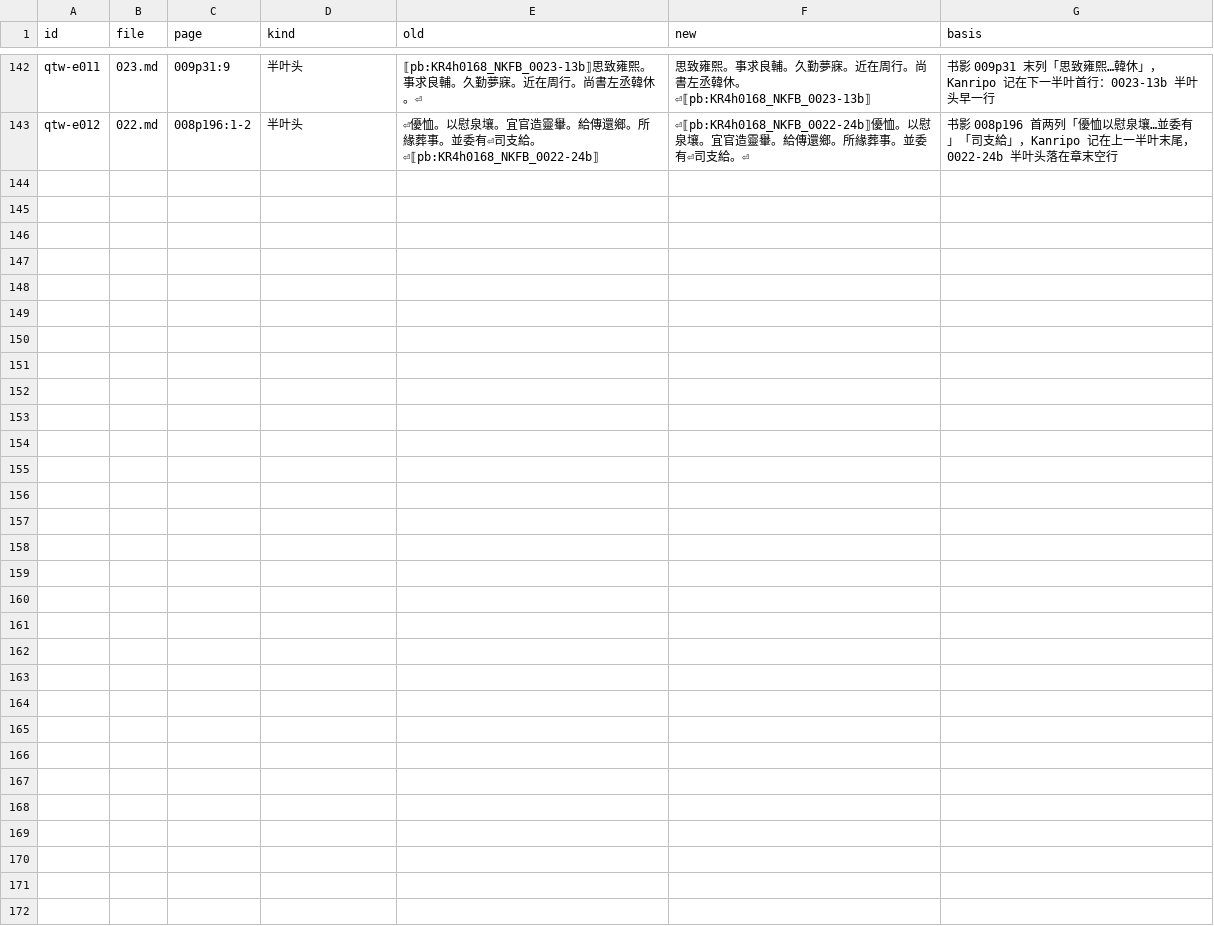
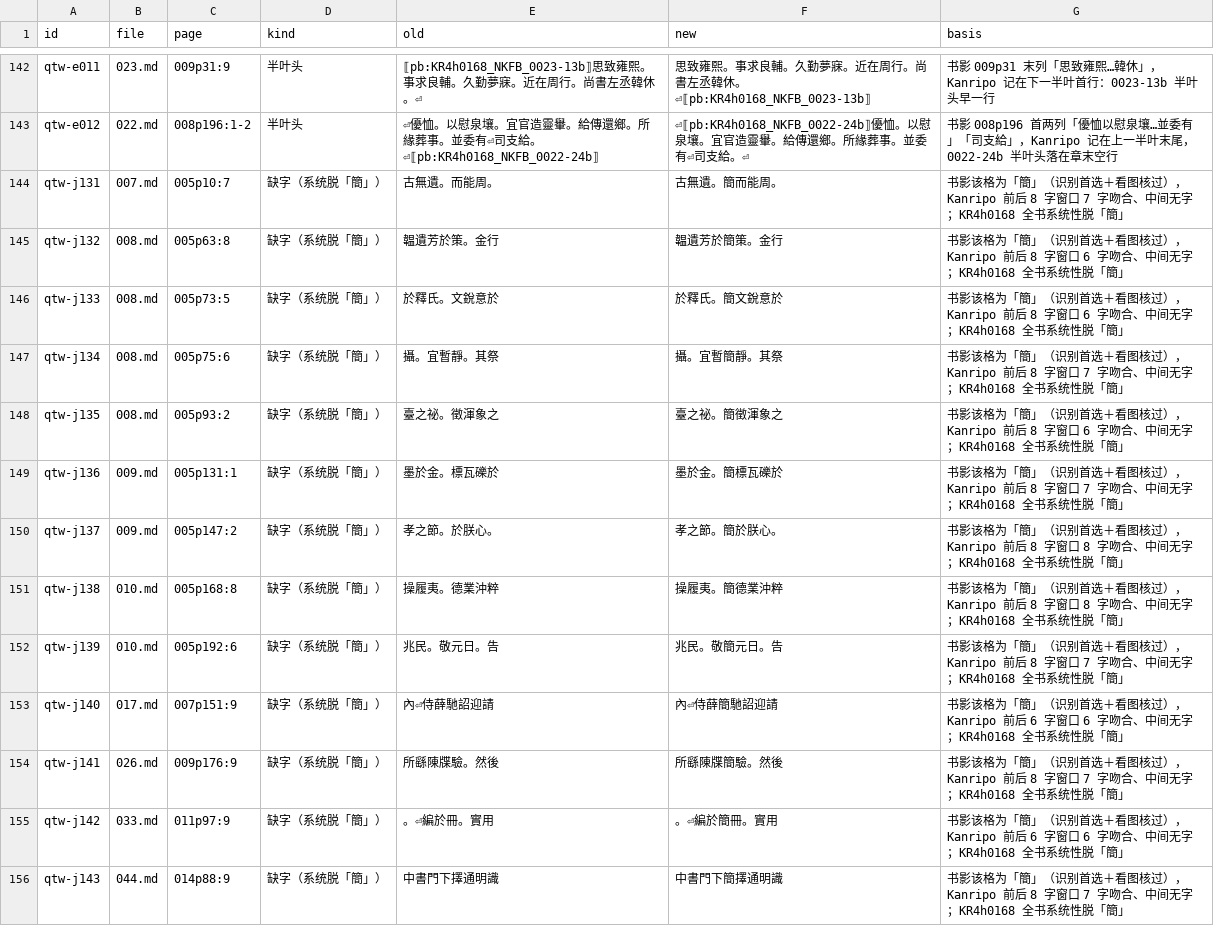
Before and after one commit to open-guji/guji-manager, a TSV file: tools/开书/全唐文/kanripo_errata.tsv, drawn as a sheet; only a part is shown, gaps mark what is left out.

```diff
--- a/tools/开书/全唐文/kanripo_errata.tsv
+++ b/tools/开书/全唐文/kanripo_errata.tsv
@@ -143 +143,14 @@ qtw-e011	023.md	009p31:9	半叶头	⟦pb:KR4h0168_NKFB_0023-13b⟧思致雍熙
 qtw-e012	022.md	008p196:1-2	半叶头	⏎優恤。以慰泉壤。宜官造靈轝。給傳還鄉。所緣葬事。並委有⏎司支給。⏎⟦pb:KR4h0168_NKFB_0022-24b⟧	⏎⟦pb:KR4h0168_NKFB_0022-24b⟧優恤。以慰泉壤。宜官造靈轝。給傳還鄉。所緣葬事。並委有⏎司支給。⏎	书影 008p196 首两列「優恤以慰泉壤…並委有」「司支給」，Kanripo 记在上一半叶末尾，0022-24b 半叶头落在章末空行
+qtw-j131	007.md	005p10:7	缺字（系统脱「簡」）	古無遺。而能周。	古無遺。簡而能周。	书影该格为「簡」（识别首选＋看图核过），Kanripo 前后 8 字窗口 7 字吻合、中间无字；KR4h0168 全书系统性脱「簡」
+qtw-j132	008.md	005p63:8	缺字（系统脱「簡」）	韞遺芳於策。金行	韞遺芳於簡策。金行	书影该格为「簡」（识别首选＋看图核过），Kanripo 前后 8 字窗口 6 字吻合、中间无字；KR4h0168 全书系统性脱「簡」
+qtw-j133	008.md	005p73:5	缺字（系统脱「簡」）	於釋氏。文銳意於	於釋氏。簡文銳意於	书影该格为「簡」（识别首选＋看图核过），Kanripo 前后 8 字窗口 6 字吻合、中间无字；KR4h0168 全书系统性脱「簡」
+qtw-j134	008.md	005p75:6	缺字（系统脱「簡」）	攝。宜暫靜。其祭	攝。宜暫簡靜。其祭	书影该格为「簡」（识别首选＋看图核过），Kanripo 前后 8 字窗口 7 字吻合、中间无字；KR4h0168 全书系统性脱「簡」
+qtw-j135	008.md	005p93:2	缺字（系统脱「簡」）	臺之祕。徵渾象之	臺之祕。簡徵渾象之	书影该格为「簡」（识别首选＋看图核过），Kanripo 前后 8 字窗口 6 字吻合、中间无字；KR4h0168 全书系统性脱「簡」
+qtw-j136	009.md	005p131:1	缺字（系统脱「簡」）	墨於金。標瓦礫於	墨於金。簡標瓦礫於	书影该格为「簡」（识别首选＋看图核过），Kanripo 前后 8 字窗口 7 字吻合、中间无字；KR4h0168 全书系统性脱「簡」
+qtw-j137	009.md	005p147:2	缺字（系统脱「簡」）	孝之節。於朕心。	孝之節。簡於朕心。	书影该格为「簡」（识别首选＋看图核过），Kanripo 前后 8 字窗口 8 字吻合、中间无字；KR4h0168 全书系统性脱「簡」
+qtw-j138	010.md	005p168:8	缺字（系统脱「簡」）	操履夷。德業沖粹	操履夷。簡德業沖粹	书影该格为「簡」（识别首选＋看图核过），Kanripo 前后 8 字窗口 8 字吻合、中间无字；KR4h0168 全书系统性脱「簡」
+qtw-j139	010.md	005p192:6	缺字（系统脱「簡」）	兆民。敬元日。告	兆民。敬簡元日。告	书影该格为「簡」（识别首选＋看图核过），Kanripo 前后 8 字窗口 7 字吻合、中间无字；KR4h0168 全书系统性脱「簡」
+qtw-j140	017.md	007p151:9	缺字（系统脱「簡」）	內⏎侍薛馳詔迎請	內⏎侍薛簡馳詔迎請	书影该格为「簡」（识别首选＋看图核过），Kanripo 前后 6 字窗口 6 字吻合、中间无字；KR4h0168 全书系统性脱「簡」
+qtw-j141	026.md	009p176:9	缺字（系统脱「簡」）	所繇陳牒驗。然後	所繇陳牒簡驗。然後	书影该格为「簡」（识别首选＋看图核过），Kanripo 前后 8 字窗口 7 字吻合、中间无字；KR4h0168 全书系统性脱「簡」
+qtw-j142	033.md	011p97:9	缺字（系统脱「簡」）	。⏎編於冊。實用	。⏎編於簡冊。實用	书影该格为「簡」（识别首选＋看图核过），Kanripo 前后 6 字窗口 6 字吻合、中间无字；KR4h0168 全书系统性脱「簡」
+qtw-j143	044.md	014p88:9	缺字（系统脱「簡」）	中書門下擇通明識	中書門下簡擇通明識	书影该格为「簡」（识别首选＋看图核过），Kanripo 前后 8 字窗口 7 字吻合、中间无字；KR4h0168 全书系统性脱「簡」
```
